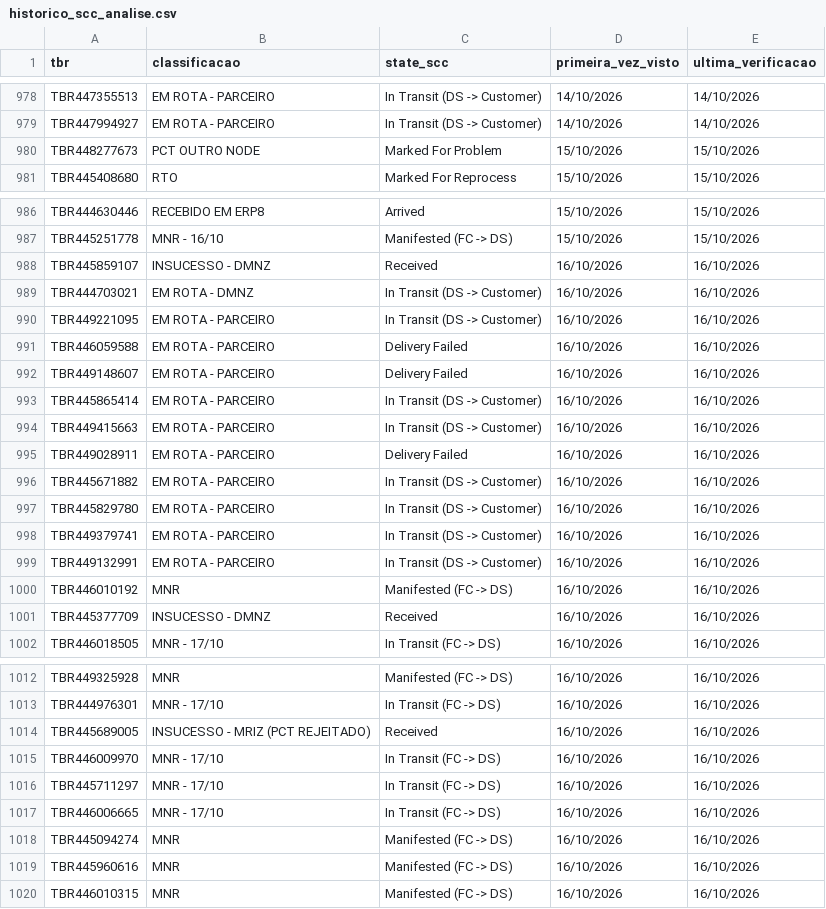
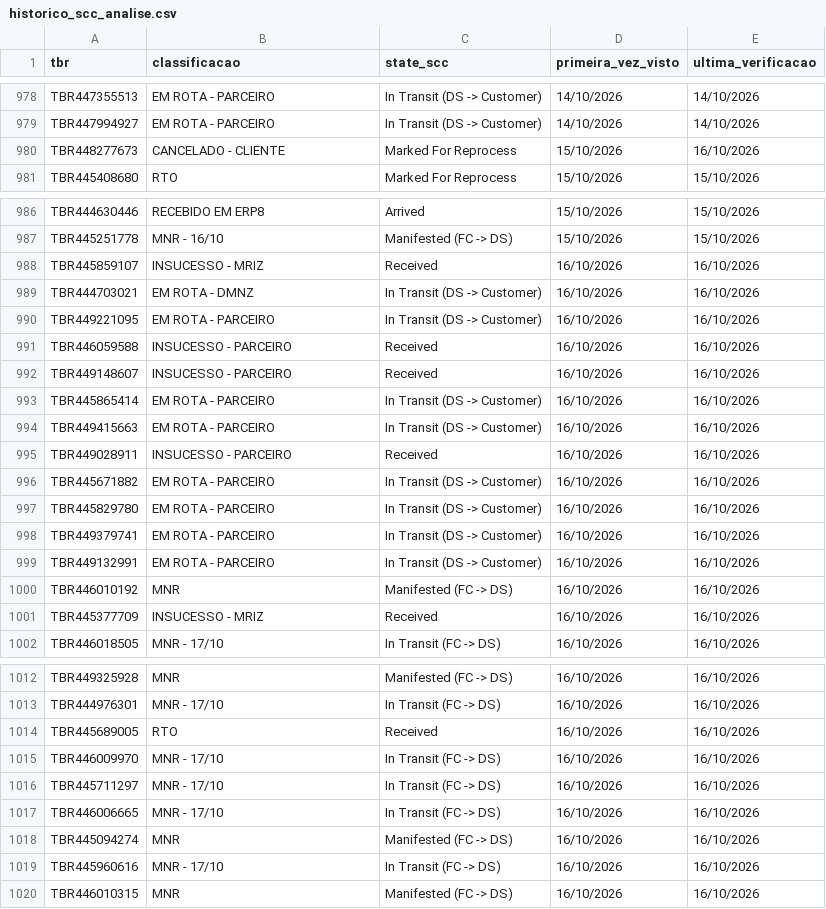
Before and after one commit to samuelgcomercial-tech/painel-operacao-dmnz-amxl, a CSV file: dados_nodes/LRN9/historico_scc_analise.csv, drawn as a sheet; only a part is shown, gaps mark what is left out.

Commit message:
Atualiza State Finalizador de 8 TBR(s)

```diff
--- a/dados_nodes/LRN9/historico_scc_analise.csv
+++ b/dados_nodes/LRN9/historico_scc_analise.csv
@@ -979,3 +979,3 @@ TBR447355513,EM ROTA - PARCEIRO,In Transit (DS -> Customer),14/10/2026,14/10/202
 TBR447994927,EM ROTA - PARCEIRO,In Transit (DS -> Customer),14/10/2026,14/10/2026
-TBR448277673,PCT OUTRO NODE,Marked For Problem,15/10/2026,15/10/2026
+TBR448277673,CANCELADO - CLIENTE,Marked For Reprocess,15/10/2026,16/10/2026
 TBR445408680,RTO,Marked For Reprocess,15/10/2026,15/10/2026
@@ -987,10 +987,10 @@ TBR444630446,RECEBIDO EM ERP8,Arrived,15/10/2026,15/10/2026
 TBR445251778,MNR - 16/10,Manifested (FC -> DS),15/10/2026,15/10/2026
-TBR445859107,INSUCESSO - DMNZ,Received,16/10/2026,16/10/2026
+TBR445859107,INSUCESSO - MRIZ,Received,16/10/2026,16/10/2026
 TBR444703021,EM ROTA - DMNZ,In Transit (DS -> Customer),16/10/2026,16/10/2026
 TBR449221095,EM ROTA - PARCEIRO,In Transit (DS -> Customer),16/10/2026,16/10/2026
-TBR446059588,EM ROTA - PARCEIRO,Delivery Failed,16/10/2026,16/10/2026
-TBR449148607,EM ROTA - PARCEIRO,Delivery Failed,16/10/2026,16/10/2026
+TBR446059588,INSUCESSO - PARCEIRO,Received,16/10/2026,16/10/2026
+TBR449148607,INSUCESSO - PARCEIRO,Received,16/10/2026,16/10/2026
 TBR445865414,EM ROTA - PARCEIRO,In Transit (DS -> Customer),16/10/2026,16/10/2026
 TBR449415663,EM ROTA - PARCEIRO,In Transit (DS -> Customer),16/10/2026,16/10/2026
-TBR449028911,EM ROTA - PARCEIRO,Delivery Failed,16/10/2026,16/10/2026
+TBR449028911,INSUCESSO - PARCEIRO,Received,16/10/2026,16/10/2026
 TBR445671882,EM ROTA - PARCEIRO,In Transit (DS -> Customer),16/10/2026,16/10/2026
@@ -1000,3 +1000,3 @@ TBR449132991,EM ROTA - PARCEIRO,In Transit (DS -> Customer),16/10/2026,16/10/202
 TBR446010192,MNR,Manifested (FC -> DS),16/10/2026,16/10/2026
-TBR445377709,INSUCESSO - DMNZ,Received,16/10/2026,16/10/2026
+TBR445377709,INSUCESSO - MRIZ,Received,16/10/2026,16/10/2026
 TBR446018505,MNR - 17/10,In Transit (FC -> DS),16/10/2026,16/10/2026
@@ -1013,3 +1013,3 @@ TBR449325928,MNR,Manifested (FC -> DS),16/10/2026,16/10/2026
 TBR444976301,MNR - 17/10,In Transit (FC -> DS),16/10/2026,16/10/2026
-TBR445689005,INSUCESSO - MRIZ (PCT REJEITADO),Received,16/10/2026,16/10/2026
+TBR445689005,RTO,Received,16/10/2026,16/10/2026
 TBR446009970,MNR - 17/10,In Transit (FC -> DS),16/10/2026,16/10/2026
@@ -1018,3 +1018,3 @@ TBR446006665,MNR - 17/10,In Transit (FC -> DS),16/10/2026,16/10/2026
 TBR445094274,MNR,Manifested (FC -> DS),16/10/2026,16/10/2026
-TBR445960616,MNR,Manifested (FC -> DS),16/10/2026,16/10/2026
+TBR445960616,MNR - 17/10,In Transit (FC -> DS),16/10/2026,16/10/2026
 TBR446010315,MNR,Manifested (FC -> DS),16/10/2026,16/10/2026
```
